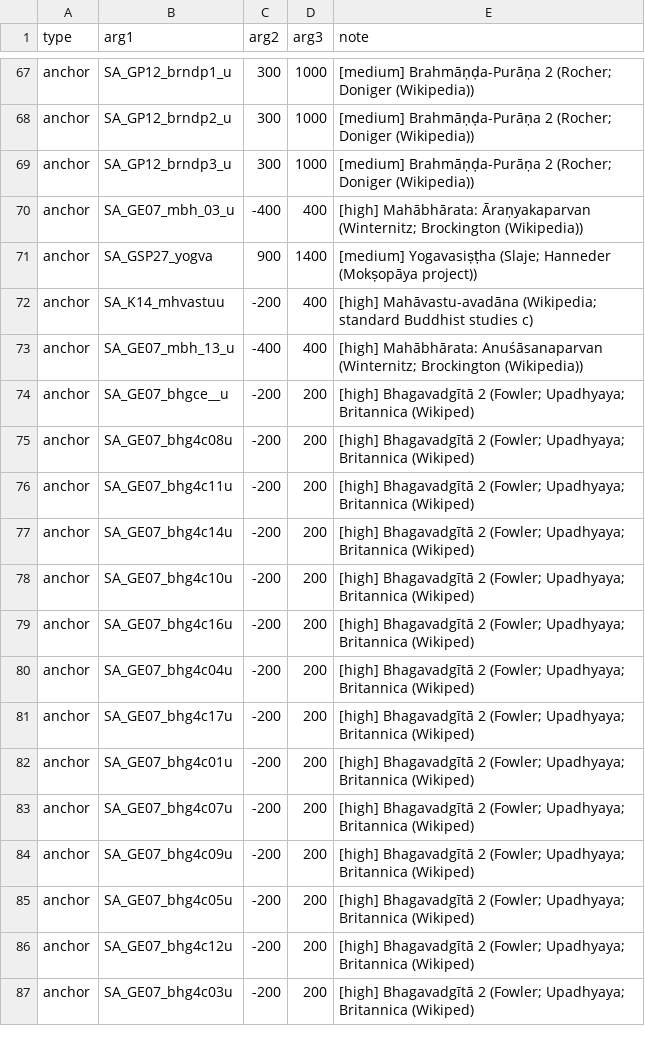
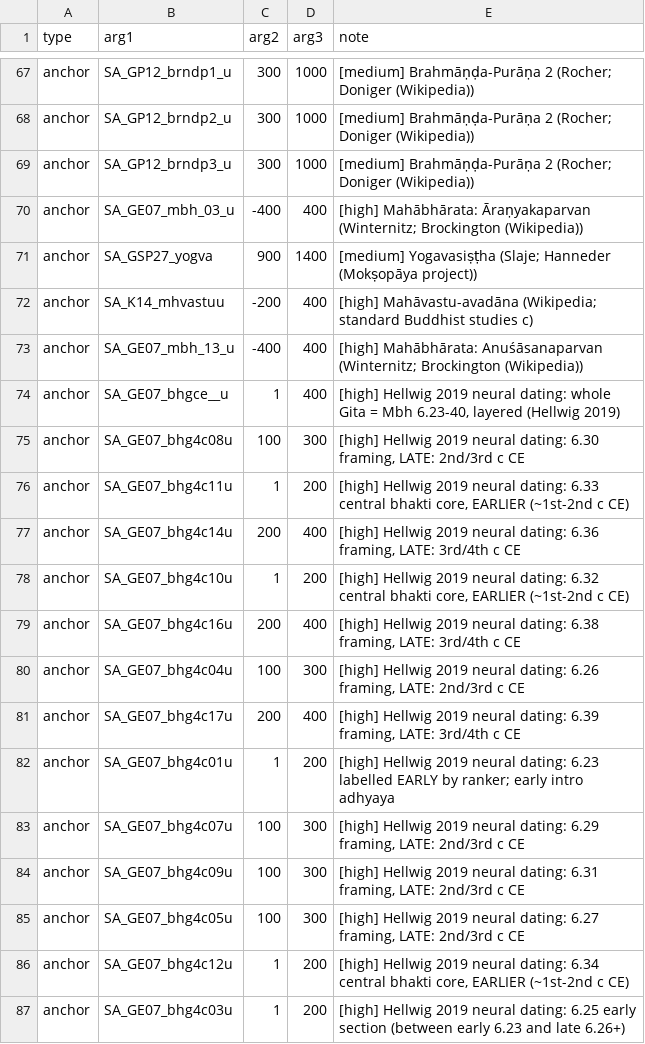
Before and after one commit to dharmamitra/sanskrit-dating, a TSV file: researched_anchors.tsv, drawn as a sheet; only a part is shown, gaps mark what is left out; the diff covers the shown part only.

```diff
--- a/researched_anchors.tsv
+++ b/researched_anchors.tsv
@@ -73,15 +73,15 @@ anchor	SA_K14_mhvastuu	-200	400	[high] Mahāvastu-avadāna (Wikipedia; standard
 anchor	SA_GE07_mbh_13_u	-400	400	[high] Mahābhārata: Anuśāsanaparvan (Winternitz; Brockington (Wikipedia))
-anchor	SA_GE07_bhgce__u	-200	200	[high] Bhagavadgītā 2 (Fowler; Upadhyaya; Britannica (Wikiped)
-anchor	SA_GE07_bhg4c08u	-200	200	[high] Bhagavadgītā 2 (Fowler; Upadhyaya; Britannica (Wikiped)
-anchor	SA_GE07_bhg4c11u	-200	200	[high] Bhagavadgītā 2 (Fowler; Upadhyaya; Britannica (Wikiped)
-anchor	SA_GE07_bhg4c14u	-200	200	[high] Bhagavadgītā 2 (Fowler; Upadhyaya; Britannica (Wikiped)
-anchor	SA_GE07_bhg4c10u	-200	200	[high] Bhagavadgītā 2 (Fowler; Upadhyaya; Britannica (Wikiped)
-anchor	SA_GE07_bhg4c16u	-200	200	[high] Bhagavadgītā 2 (Fowler; Upadhyaya; Britannica (Wikiped)
-anchor	SA_GE07_bhg4c04u	-200	200	[high] Bhagavadgītā 2 (Fowler; Upadhyaya; Britannica (Wikiped)
-anchor	SA_GE07_bhg4c17u	-200	200	[high] Bhagavadgītā 2 (Fowler; Upadhyaya; Britannica (Wikiped)
-anchor	SA_GE07_bhg4c01u	-200	200	[high] Bhagavadgītā 2 (Fowler; Upadhyaya; Britannica (Wikiped)
-anchor	SA_GE07_bhg4c07u	-200	200	[high] Bhagavadgītā 2 (Fowler; Upadhyaya; Britannica (Wikiped)
-anchor	SA_GE07_bhg4c09u	-200	200	[high] Bhagavadgītā 2 (Fowler; Upadhyaya; Britannica (Wikiped)
-anchor	SA_GE07_bhg4c05u	-200	200	[high] Bhagavadgītā 2 (Fowler; Upadhyaya; Britannica (Wikiped)
-anchor	SA_GE07_bhg4c12u	-200	200	[high] Bhagavadgītā 2 (Fowler; Upadhyaya; Britannica (Wikiped)
-anchor	SA_GE07_bhg4c03u	-200	200	[high] Bhagavadgītā 2 (Fowler; Upadhyaya; Britannica (Wikiped)
+anchor	SA_GE07_bhgce__u	1	400	[high] Hellwig 2019 neural dating: whole Gita = Mbh 6.23-40, layered (Hellwig 2019)
+anchor	SA_GE07_bhg4c08u	100	300	[high] Hellwig 2019 neural dating: 6.30 framing, LATE: 2nd/3rd c CE
+anchor	SA_GE07_bhg4c11u	1	200	[high] Hellwig 2019 neural dating: 6.33 central bhakti core, EARLIER (~1st-2nd c CE)
+anchor	SA_GE07_bhg4c14u	200	400	[high] Hellwig 2019 neural dating: 6.36 framing, LATE: 3rd/4th c CE
+anchor	SA_GE07_bhg4c10u	1	200	[high] Hellwig 2019 neural dating: 6.32 central bhakti core, EARLIER (~1st-2nd c CE)
+anchor	SA_GE07_bhg4c16u	200	400	[high] Hellwig 2019 neural dating: 6.38 framing, LATE: 3rd/4th c CE
+anchor	SA_GE07_bhg4c04u	100	300	[high] Hellwig 2019 neural dating: 6.26 framing, LATE: 2nd/3rd c CE
+anchor	SA_GE07_bhg4c17u	200	400	[high] Hellwig 2019 neural dating: 6.39 framing, LATE: 3rd/4th c CE
+anchor	SA_GE07_bhg4c01u	1	200	[high] Hellwig 2019 neural dating: 6.23 labelled EARLY by ranker; early intro adhyaya
+anchor	SA_GE07_bhg4c07u	100	300	[high] Hellwig 2019 neural dating: 6.29 framing, LATE: 2nd/3rd c CE
+anchor	SA_GE07_bhg4c09u	100	300	[high] Hellwig 2019 neural dating: 6.31 framing, LATE: 2nd/3rd c CE
+anchor	SA_GE07_bhg4c05u	100	300	[high] Hellwig 2019 neural dating: 6.27 framing, LATE: 2nd/3rd c CE
+anchor	SA_GE07_bhg4c12u	1	200	[high] Hellwig 2019 neural dating: 6.34 central bhakti core, EARLIER (~1st-2nd c CE)
+anchor	SA_GE07_bhg4c03u	1	200	[high] Hellwig 2019 neural dating: 6.25 early section (between early 6.23 and late 6.26+)
```
Also changed, not shown: 11 edited cells elsewhere in this file, dated_gibbs_full.tsv, 3 other files.
